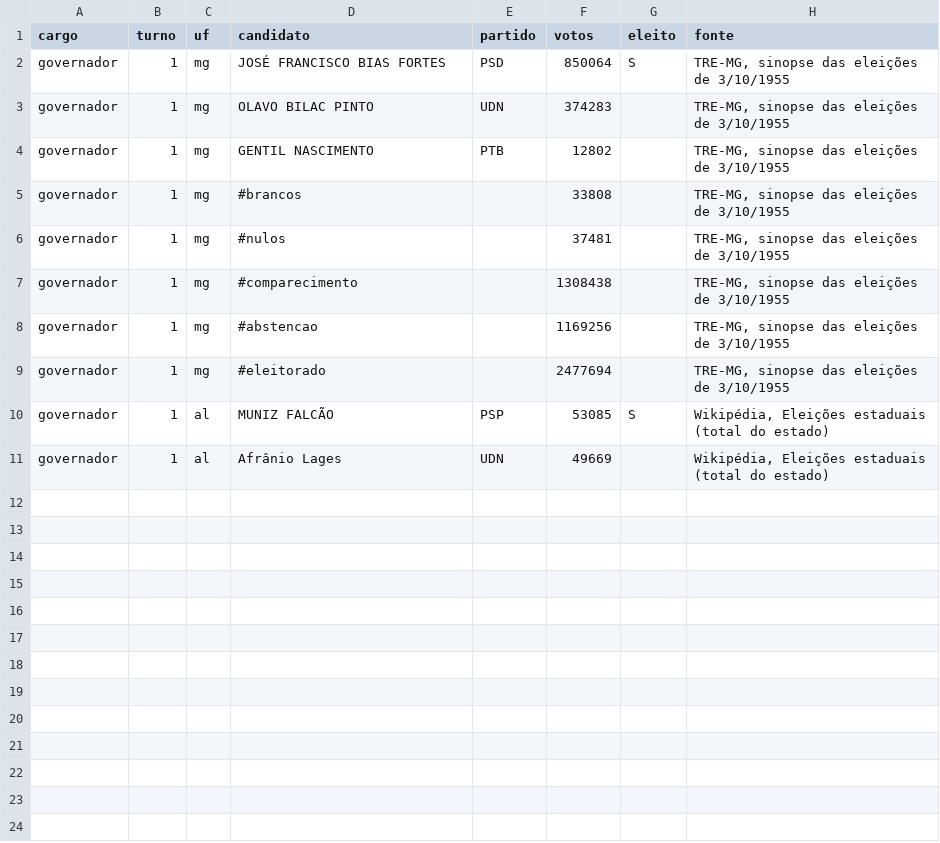
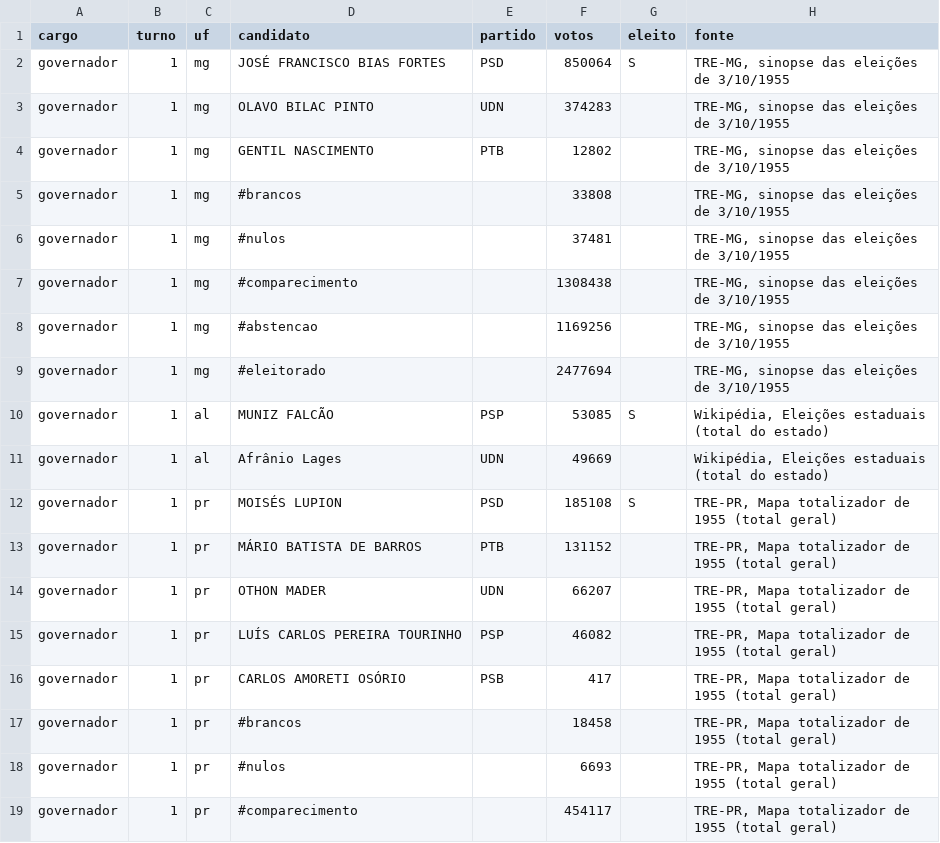
Before and after one commit to matheus-sigoli/Sigoli-TSE, a CSV file: data/oficial/1955.csv, drawn as a sheet.

```diff
--- a/data/oficial/1955.csv
+++ b/data/oficial/1955.csv
@@ -11 +11,9 @@ governador;1;al;MUNIZ FALCÃO;PSP;53085;S;Wikipédia, Eleições estaduais (tota
 governador;1;al;Afrânio Lages;UDN;49669;;Wikipédia, Eleições estaduais (total do estado)
+governador;1;pr;MOISÉS LUPION;PSD;185108;S;TRE-PR, Mapa totalizador de 1955 (total geral)
+governador;1;pr;MÁRIO BATISTA DE BARROS;PTB;131152;;TRE-PR, Mapa totalizador de 1955 (total geral)
+governador;1;pr;OTHON MADER;UDN;66207;;TRE-PR, Mapa totalizador de 1955 (total geral)
+governador;1;pr;LUÍS CARLOS PEREIRA TOURINHO;PSP;46082;;TRE-PR, Mapa totalizador de 1955 (total geral)
+governador;1;pr;CARLOS AMORETI OSÓRIO;PSB;417;;TRE-PR, Mapa totalizador de 1955 (total geral)
+governador;1;pr;#brancos;;18458;;TRE-PR, Mapa totalizador de 1955 (total geral)
+governador;1;pr;#nulos;;6693;;TRE-PR, Mapa totalizador de 1955 (total geral)
+governador;1;pr;#comparecimento;;454117;;TRE-PR, Mapa totalizador de 1955 (total geral)
```
Also changed, not shown: data/ibge/regioes-2022.csv, data/oficial/1960.csv, 39 other files.
